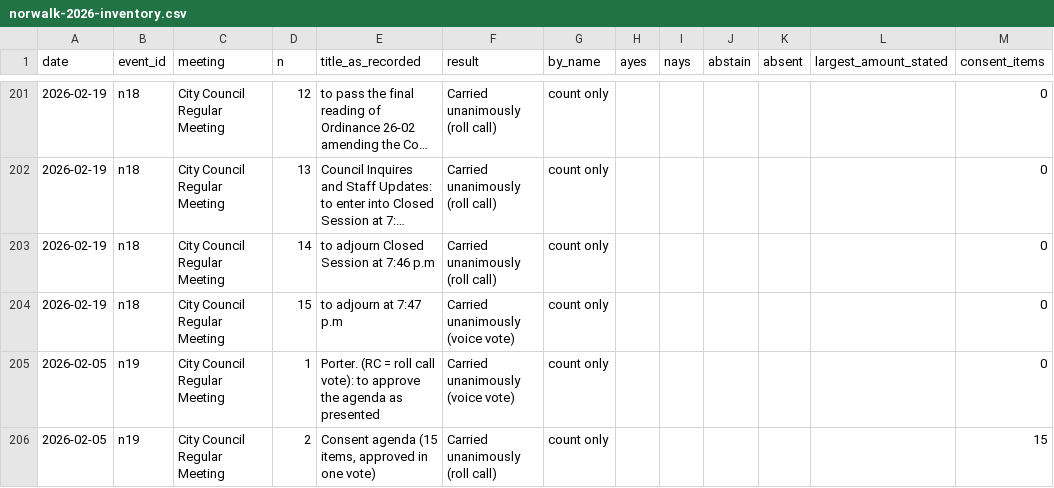
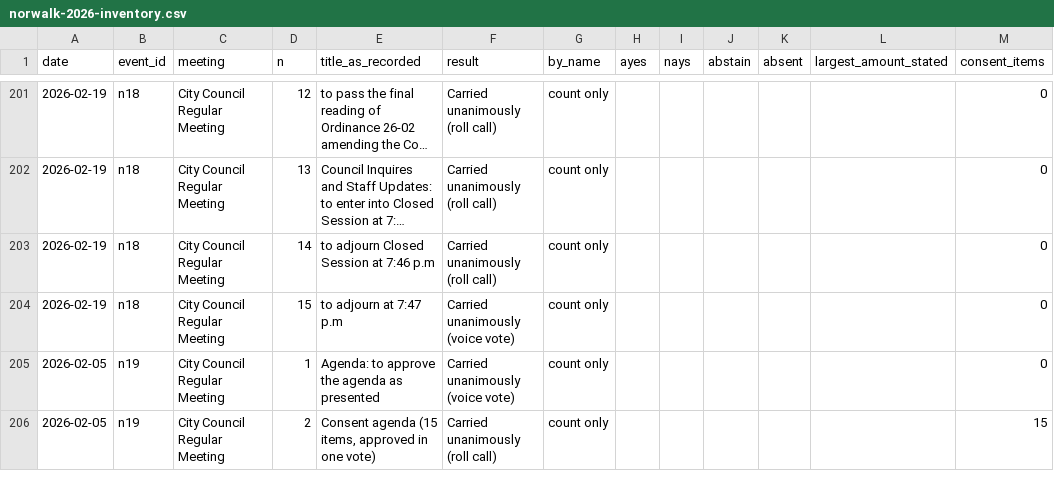
Before and after one commit to catalyst-labs-dev/citizenwire-preview, a CSV file: records/norwalk-2026-inventory.csv, drawn as a sheet; only a part is shown, gaps mark what is left out; long unchanged cells end in …; the diff covers the shown part only; the diff names each change by its address in the sheet, - before the commit and + after, or states it on an @@ line.

```diff
--- a/records/norwalk-2026-inventory.csv
+++ b/records/norwalk-2026-inventory.csv
-E205 (title_as_recorded): Porter. (RC = roll call vote): to approve…
+E205 (title_as_recorded): Agenda: to approve…
```
Also changed, not shown: 20 edited cells elsewhere in this file, records/perry-2026-inventory.csv, 40 other files.
